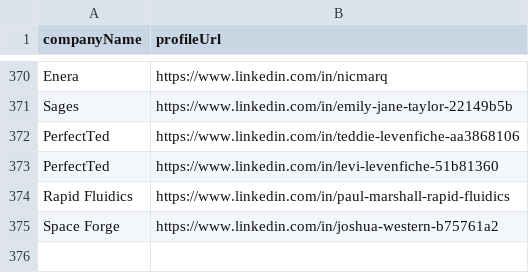
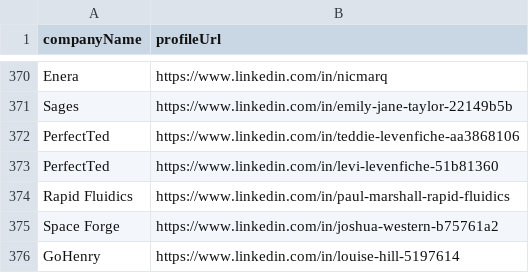
Before and after one commit to imminova/public-access-data, a CSV file: funding-round-contacts.csv, drawn as a sheet; only a part is shown, gaps mark what is left out; the diff names each change by its address in the sheet, - before the commit and + after, or states it on an @@ line.

Commit message:
Add 1 funding round contacts: GoHenry

```diff
--- a/funding-round-contacts.csv
+++ b/funding-round-contacts.csv
+row 376: GoHenry | https://www.linkedin.com/in/louise-hill-5197614
```
